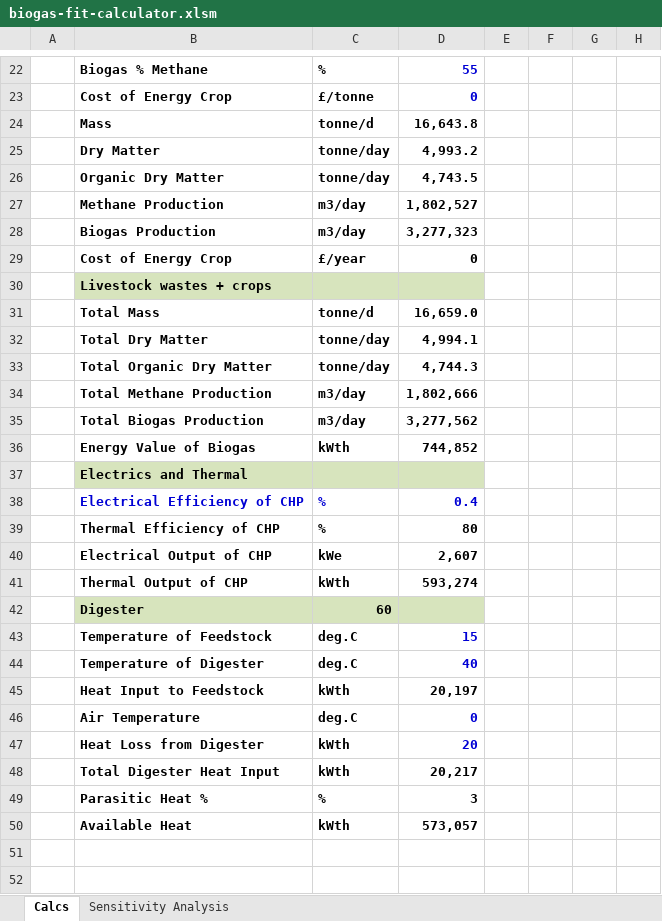
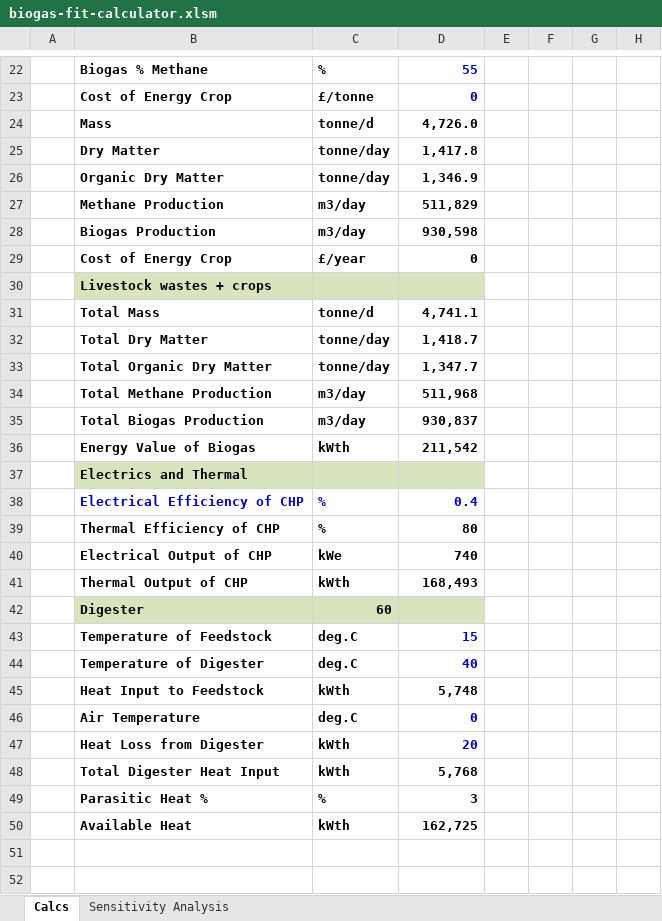
Before and after one commit to krishna75/poi-webapp, an Excel workbook: src/main/resources/biogas-fit-calculator.xlsm, sheet Calcs, drawn as a sheet; only a part is shown, gaps mark what is left out; values as stored, in another font and other column widths than the file's, no borders; charts and pictures not drawn; the diff covers the shown part only; the diff names each change by its address in the sheet, - before the commit and + after, or states it on an @@ line.

```diff
--- a/src/main/resources/biogas-fit-calculator.xlsm (sheet Calcs)
+++ b/src/main/resources/biogas-fit-calculator.xlsm (sheet Calcs)
-D24: 16,643.8
+D24: 4,726.0
-D25: 4,993.2
+D25: 1,417.8
-D26: 4,743.5
+D26: 1,346.9
-D27: 1,802,527
+D27: 511,829
-D28: 3,277,323
+D28: 930,598
-D31: 16,659.0
+D31: 4,741.1
-D32: 4,994.1
+D32: 1,418.7
-D33: 4,744.3
+D33: 1,347.7
-D34: 1,802,666
+D34: 511,968
-D35: 3,277,562
+D35: 930,837
-D36: 744,852
+D36: 211,542
-D40: 2,607
+D40: 740
-D41: 593,274
+D41: 168,493
-D45: 20,197
+D45: 5,748
-D48: 20,217
+D48: 5,768
-D50: 573,057
+D50: 162,725
```
Also changed, not shown: 29 edited cells elsewhere in this sheet, charts or pictures, 4 other files.
